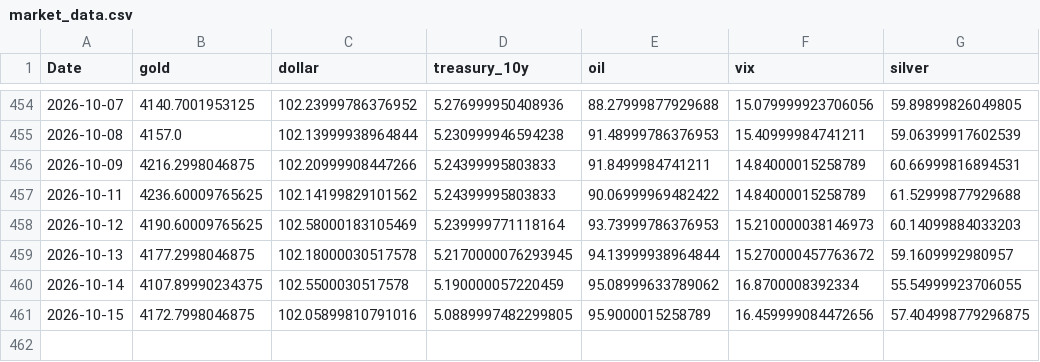
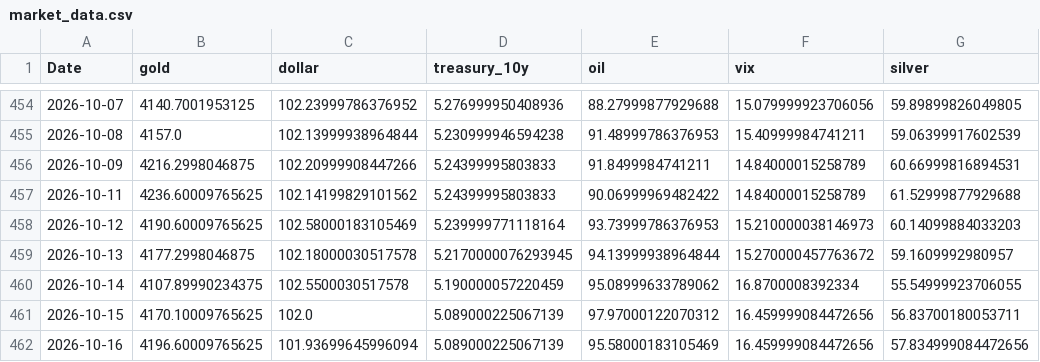
Before and after one commit to geraldinbatubara-cyber/Prediksi-XAU-USD, a CSV file: data/cache/market_data.csv, drawn as a sheet; only a part is shown, gaps mark what is left out.

```diff
--- a/data/cache/market_data.csv
+++ b/data/cache/market_data.csv
@@ -460,2 +460,3 @@ Date,gold,dollar,treasury_10y,oil,vix,silver
 2026-10-14,4107.89990234375,102.5500030517578,5.190000057220459,95.08999633789062,16.8700008392334,55.54999923706055
-2026-10-15,4172.7998046875,102.05899810791016,5.0889997482299805,95.9000015258789,16.459999084472656,57.404998779296875
+2026-10-15,4170.10009765625,102.0,5.089000225067139,97.97000122070312,16.459999084472656,56.83700180053711
+2026-10-16,4196.60009765625,101.93699645996094,5.089000225067139,95.58000183105469,16.459999084472656,57.834999084472656
```
Also changed, not shown: data/cache/gold_ohlc.csv, 1 other file.
